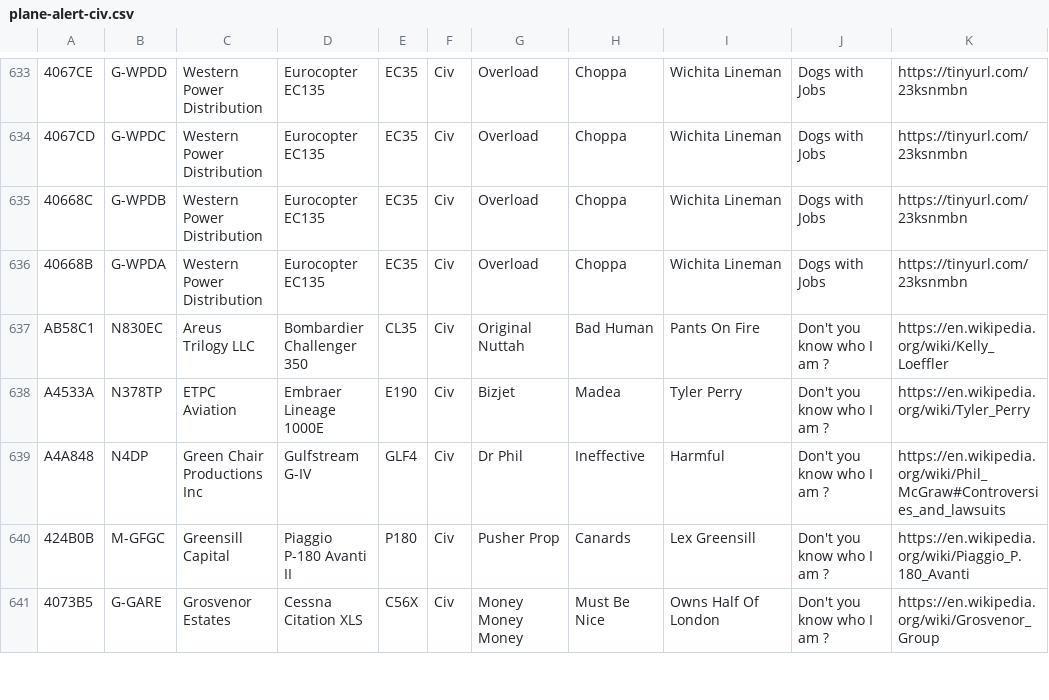
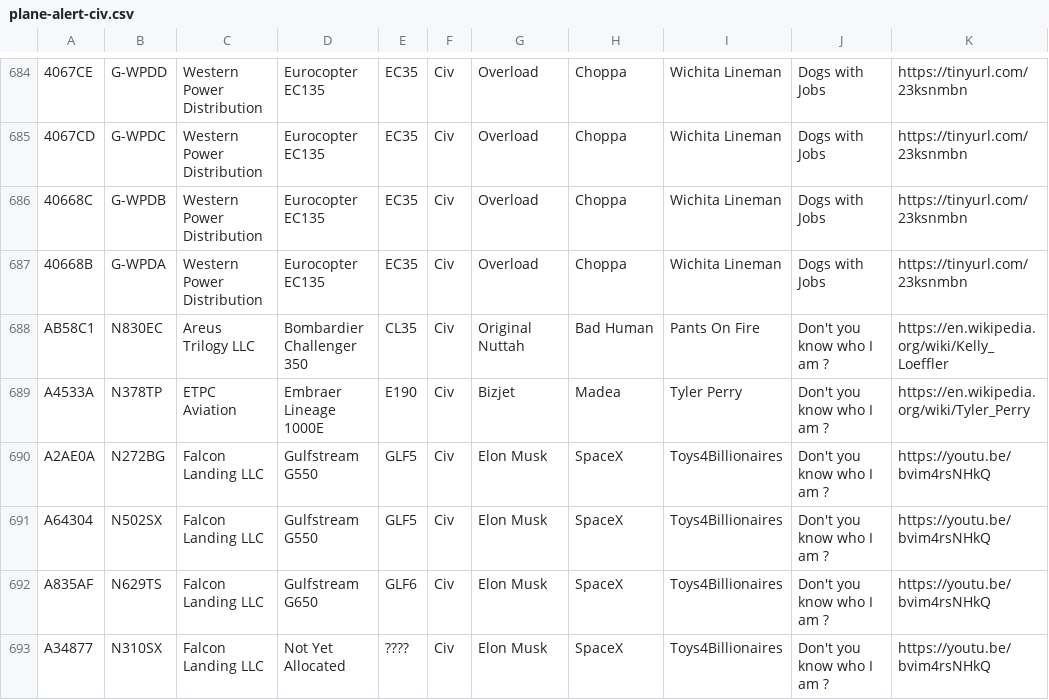
Before and after one commit to sdr-enthusiasts/plane-alert-db, a CSV file: plane-alert-civ.csv, drawn as a sheet; only a part is shown, gaps mark what is left out; the shorter side is filled out with more unchanged rows; the diff covers the shown part only; the diff names each change by its address in the sheet, - before the commit and + after, or states it on an @@ line.

Commit message:
Musk

```diff
--- a/plane-alert-civ.csv
+++ b/plane-alert-civ.csv
+row 690: A2AE0A | N272BG | Falcon Landing LLC | Gulfstream G550 | GLF5 | Civ | Elon Musk | SpaceX | Toys4Billionaires | Don't you know who I am ? | https://youtu.be/bvim4rsNHkQ
+row 691: A64304 | N502SX | Falcon Landing LLC | Gulfstream G550 | GLF5 | Civ | Elon Musk | SpaceX | Toys4Billionaires | Don't you know who I am ? | https://youtu.be/bvim4rsNHkQ
+row 692: A835AF | N629TS | Falcon Landing LLC | Gulfstream G650 | GLF6 | Civ | Elon Musk | SpaceX | Toys4Billionaires | Don't you know who I am ? | https://youtu.be/bvim4rsNHkQ
+row 693: A34877 | N310SX | Falcon Landing LLC | Not Yet Allocated | ???? | Civ | Elon Musk | SpaceX | Toys4Billionaires | Don't you know who I am ? | https://youtu.be/bvim4rsNHkQ
```
Also changed, not shown: 3 added rows, 1 removed row, 52 moved rows and 8 edited cells elsewhere in this file, plane-alert-gov.csv, plane-alert-mil.csv, 1 other file.
